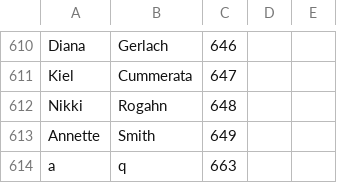
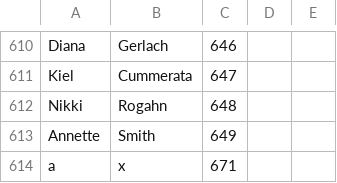
Before and after one commit to LaurieY/F3Members, a CSV file: downloads/email_list_all.csv, drawn as a sheet; only a part is shown, gaps mark what is left out.

```diff
--- a/downloads/email_list_all.csv
+++ b/downloads/email_list_all.csv
@@ -613,2 +613,2 @@ Nikki,Rogahn,648,
 Annette,Smith,649,
-a,q,663,
+a,x,671,
```
Also changed, not shown: downloads/email_list_gl.csv, 5 other files.
